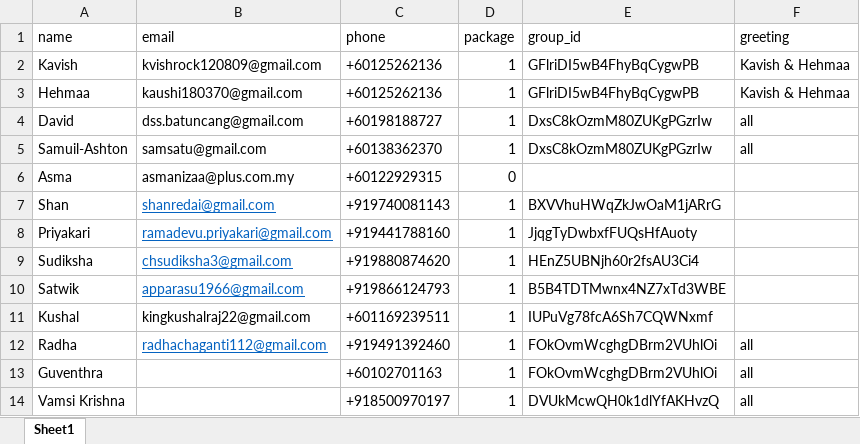
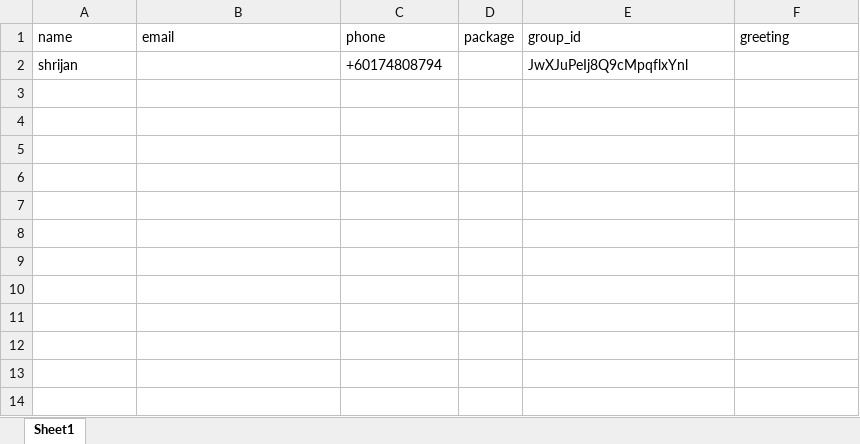
Before and after one commit to oamuoyiemamamin/whatsapp-auto-atp, an Excel workbook: recepient_db.xlsx, sheet Sheet1, drawn as a sheet; values as stored, in another font and other column widths than the file's, no borders; removed rows and columns are numbered as before the commit, all else as after; the diff names each change by its address in the sheet, - before the commit and + after, or states it on an @@ line.

```diff
--- a/recepient_db.xlsx (sheet Sheet1)
+++ b/recepient_db.xlsx (sheet Sheet1)
-row 2: Kavish | kvishrock120809@gmail.com | +60125262136 | 1 | GFlriDI5wB4FhyBqCygwPB | Kavish & Hehmaa
-row 3: Hehmaa | kaushi180370@gmail.com | +60125262136 | 1 | GFlriDI5wB4FhyBqCygwPB | Kavish & Hehmaa
-row 4: David | dss.batuncang@gmail.com | +60198188727 | 1 | DxsC8kOzmM80ZUKgPGzrIw | all
-row 5: Samuil-Ashton | samsatu@gmail.com | +60138362370 | 1 | DxsC8kOzmM80ZUKgPGzrIw | all
-row 6: Asma | asmanizaa@plus.com.my | +60122929315 | 0
-row 7: Shan | shanredai@gmail.com | +919740081143 | 1 | BXVVhuHWqZkJwOaM1jARrG
-row 8: Priyakari | ramadevu.priyakari@gmail.com | +919441788160 | 1 | JjqgTyDwbxfFUQsHfAuoty
-row 9: Sudiksha | chsudiksha3@gmail.com | +919880874620 | 1 | HEnZ5UBNjh60r2fsAU3Ci4
-row 10: Satwik | apparasu1966@gmail.com | +919866124793 | 1 | B5B4TDTMwnx4NZ7xTd3WBE
-row 11: Kushal | kingkushalraj22@gmail.com | +601169239511 | 1 | IUPuVg78fcA6Sh7CQWNxmf
-row 12: Radha | radhachaganti112@gmail.com | +919491392460 | 1 | FOkOvmWcghgDBrm2VUhlOi | all
-row 13: Guventhra |  | +60102701163 | 1 | FOkOvmWcghgDBrm2VUhlOi | all
-row 14: Vamsi Krishna |  | +918500970197 | 1 | DVUkMcwQH0k1dlYfAKHvzQ | all
+row 2: shrijan |  | +60174808794 |  | JwXJuPeIj8Q9cMpqflxYnl
```
Also changed, not shown: 2 other files.
